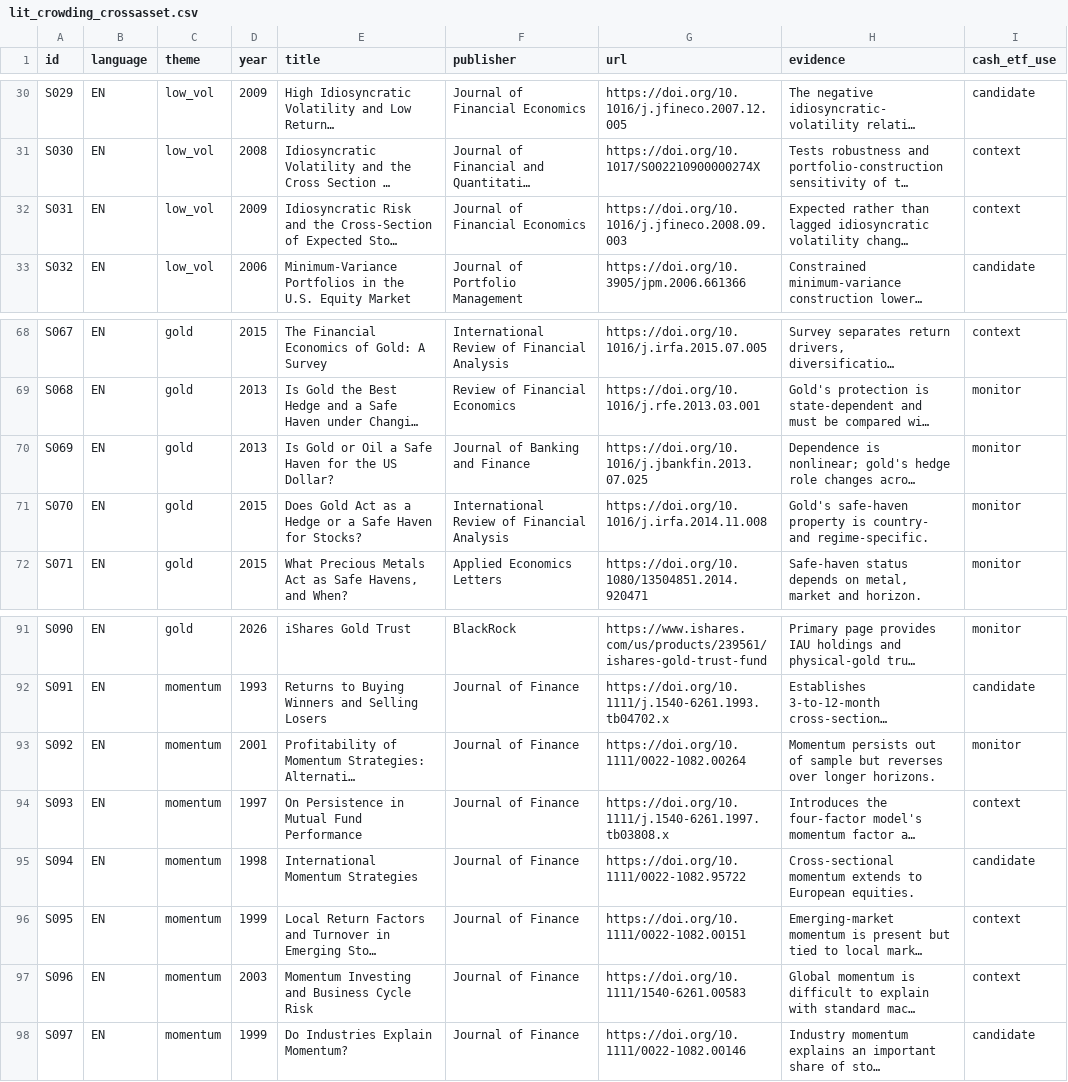
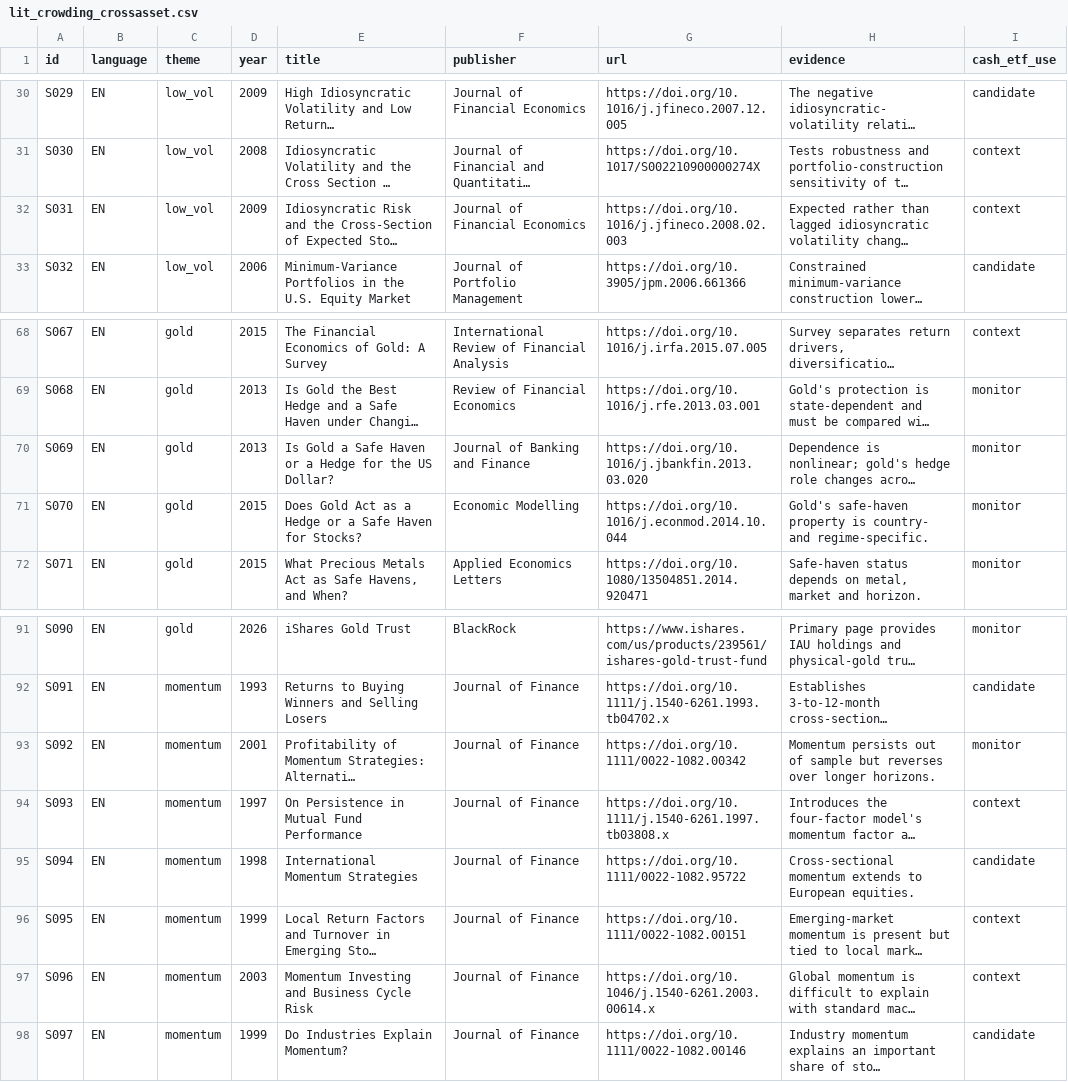
Before and after one commit to 1057300248/pTrade, a CSV file: research/lit_crowding_crossasset.csv, drawn as a sheet; only a part is shown, gaps mark what is left out; long unchanged cells end in …; the diff names each change by its address in the sheet, - before the commit and + after, or states it on an @@ line.

```diff
--- a/research/lit_crowding_crossasset.csv
+++ b/research/lit_crowding_crossasset.csv
-G32 (url): https://doi.org/10.1016/j.jfineco.2008.09.003
+G32 (url): https://doi.org/10.1016/j.jfineco.2008.02.003
-E70 (title): Is Gold or Oil a Safe Haven for the…
+E70 (title): Is Gold a Safe Haven or a Hedge for the…
-G70 (url): https://doi.org/10.1016/j.jbankfin.2013.07.025
+G70 (url): https://doi.org/10.1016/j.jbankfin.2013.03.020
-F71 (publisher): International Review of Financial Analysis
+F71 (publisher): Economic Modelling
-G71 (url): https://doi.org/10.1016/j.irfa.2014.11.008
+G71 (url): https://doi.org/10.1016/j.econmod.2014.10.044
-G93 (url): https://doi.org/10.1111/0022-1082.00264
+G93 (url): https://doi.org/10.1111/0022-1082.00342
-G97 (url): https://doi.org/10.1111/1540-6261.00583
+G97 (url): https://doi.org/10.1046/j.1540-6261.2003.00614.x
```
